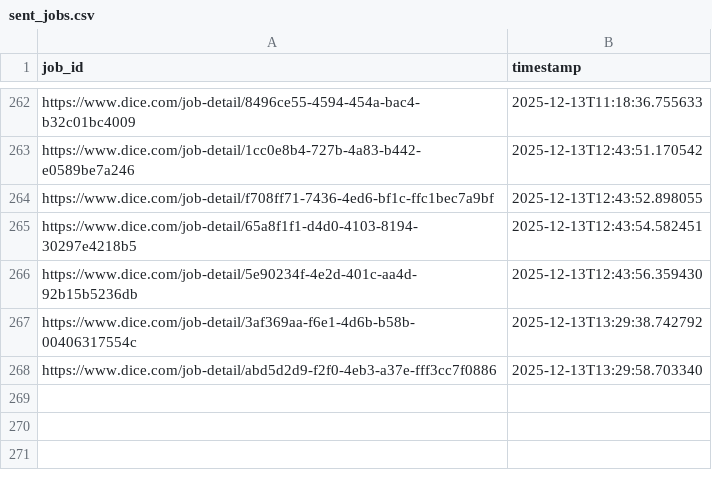
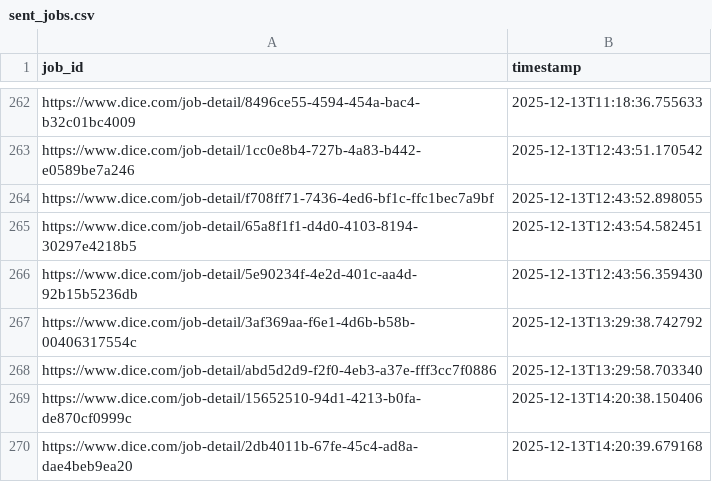
Before and after one commit to syedhussaini1995/dice-job-alerts, a CSV file: sent_jobs.csv, drawn as a sheet; only a part is shown, gaps mark what is left out; the diff names each change by its address in the sheet, - before the commit and + after, or states it on an @@ line.

```diff
--- a/sent_jobs.csv
+++ b/sent_jobs.csv
+row 269: https://www.dice.com/job-detail/15652510-94d1-4213-b0fa-de870cf0999c | 2025-12-13T14:20:38.150406
+row 270: https://www.dice.com/job-detail/2db4011b-67fe-45c4-ad8a-dae4beb9ea20 | 2025-12-13T14:20:39.679168
```
